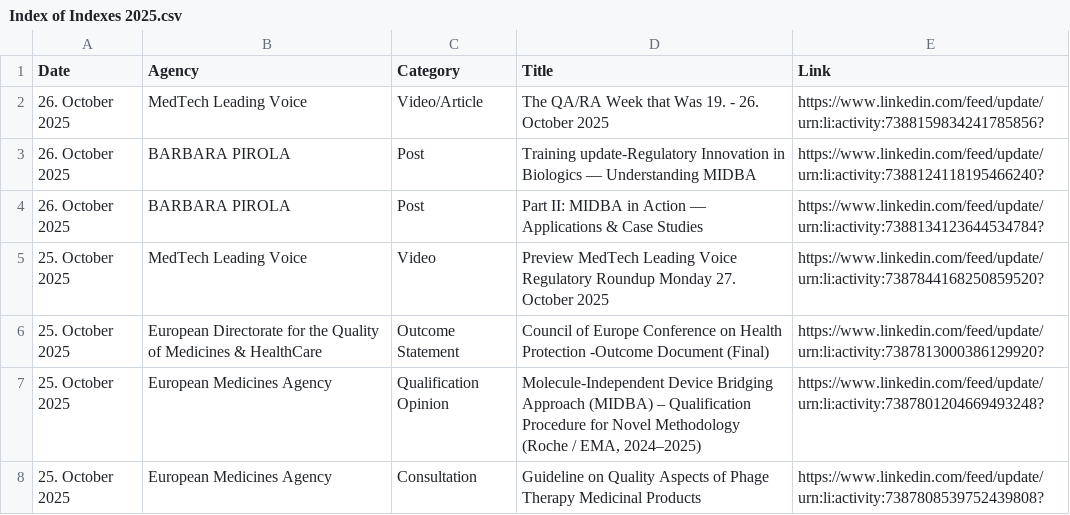
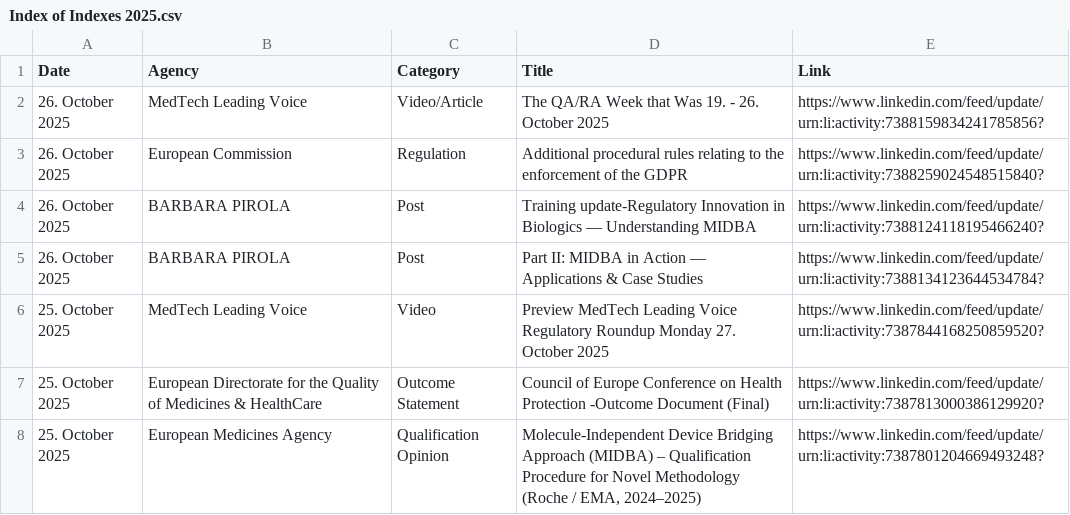
Before and after one commit to MartinCKing/Index-of-Indexes, a CSV file: Index of Indexes 2025.csv, drawn as a sheet; only a part is shown; the shorter side is filled out with more unchanged rows.

Commit message:
Update Index of Indexes 2025.csv

```diff
--- a/Index of Indexes 2025.csv
+++ b/Index of Indexes 2025.csv
@@ -2,2 +2,3 @@ Date,Agency,Category,Title,Link
 26. October 2025,MedTech Leading Voice,Video/Article,The QA/RA Week that Was 19. - 26. October 2025,https://www.linkedin.com/feed/update/urn:li:activity:7388159834241785856?
+26. October 2025,European Commission,Regulation,Additional procedural rules relating to the enforcement of the GDPR,https://www.linkedin.com/feed/update/urn:li:activity:7388259024548515840?
 26. October 2025,BARBARA PIROLA,Post,"Training update-Regulatory Innovation in Biologics — Understanding MIDBA",https://www.linkedin.com/feed/update/urn:li:activity:7388124118195466240?
```
